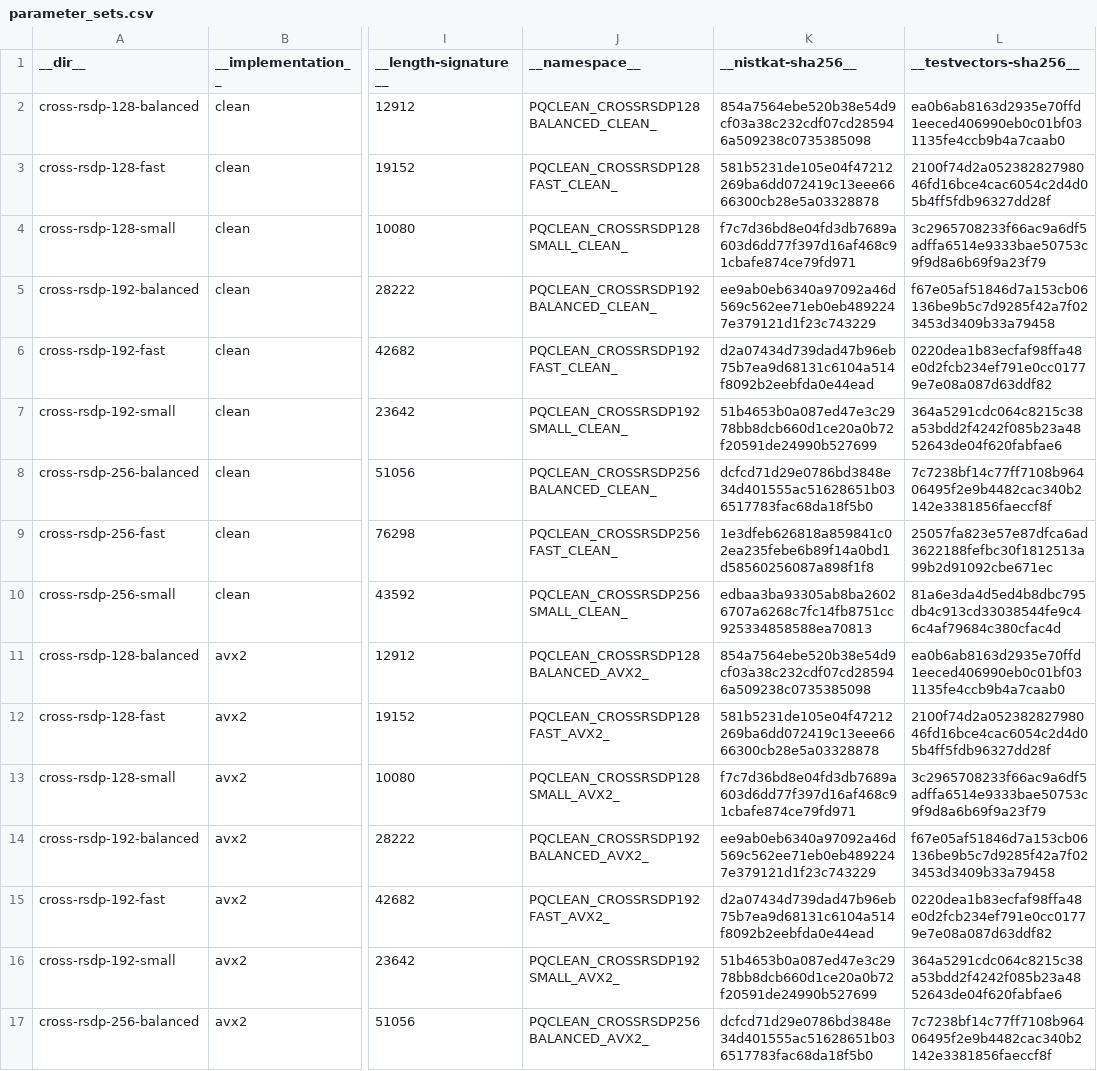
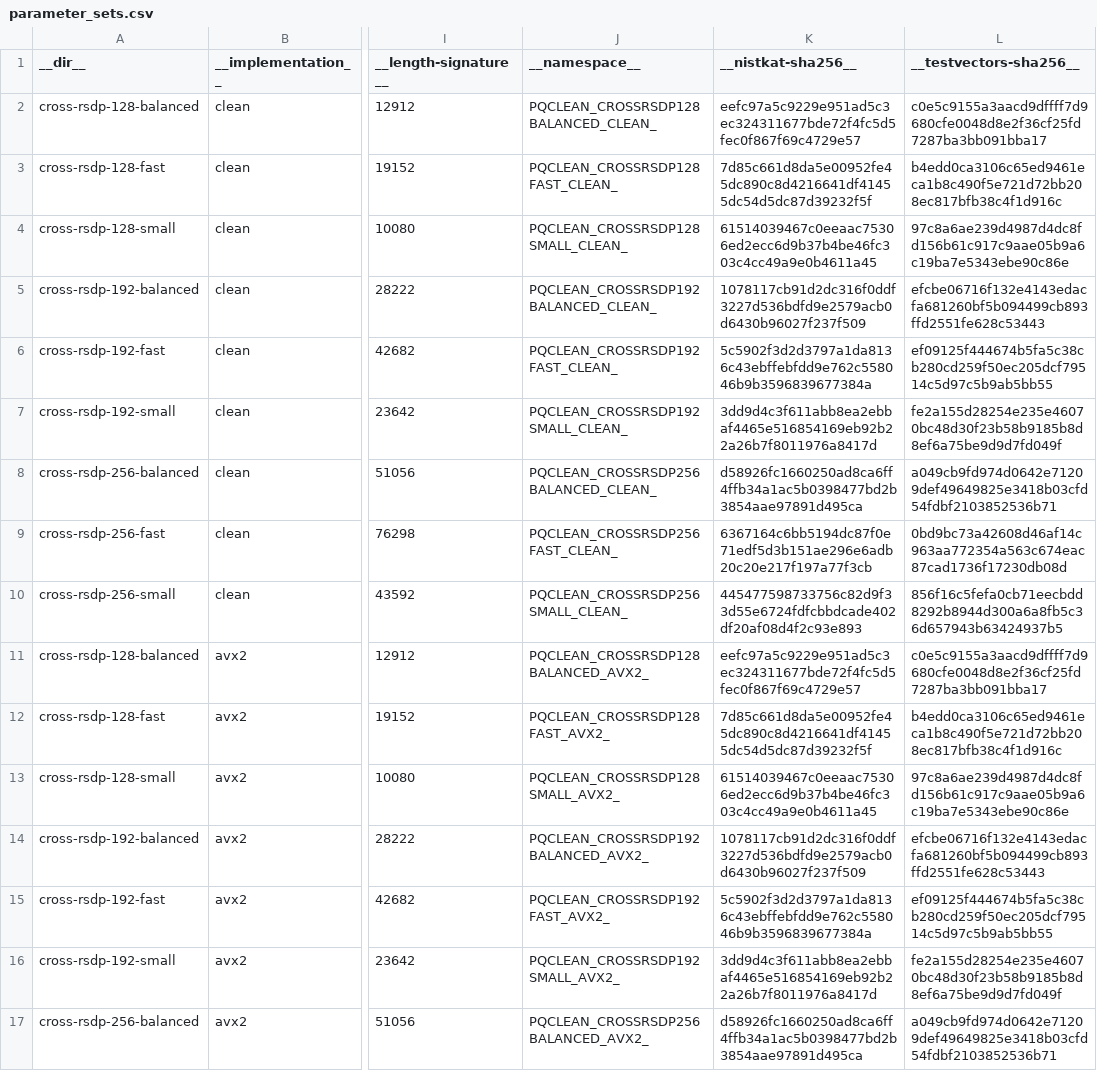
Before and after one commit to rtjk/CROSS-PQClean, a CSV file: generate/parameter_sets.csv, drawn as a sheet; only a part is shown, gaps mark what is left out; the diff covers the shown part only; the diff names each change by its address in the sheet, - before the commit and + after, or states it on an @@ line.

```diff
--- a/generate/parameter_sets.csv
+++ b/generate/parameter_sets.csv
-K2 (__nistkat-sha256__): 854a7564ebe520b38e54d9cf03a38c232cdf07cd285946a509238c0735385098
+K2 (__nistkat-sha256__): eefc97a5c9229e951ad5c3ec324311677bde72f4fc5d5fec0f867f69c4729e57
-L2 (__testvectors-sha256__): ea0b6ab8163d2935e70ffd1eeced406990eb0c01bf031135fe4ccb9b4a7caab0
+L2 (__testvectors-sha256__): c0e5c9155a3aacd9dffff7d9680cfe0048d8e2f36cf25fd7287ba3bb091bba17
-K3 (__nistkat-sha256__): 581b5231de105e04f47212269ba6dd072419c13eee6666300cb28e5a03328878
+K3 (__nistkat-sha256__): 7d85c661d8da5e00952fe45dc890c8d4216641df41455dc54d5dc87d39232f5f
-L3 (__testvectors-sha256__): 2100f74d2a05238282798046fd16bce4cac6054c2d4d05b4ff5fdb96327dd28f
+L3 (__testvectors-sha256__): b4edd0ca3106c65ed9461eca1b8c490f5e721d72bb208ec817bfb38c4f1d916c
-K4 (__nistkat-sha256__): f7c7d36bd8e04fd3db7689a603d6dd77f397d16af468c91cbafe874ce79fd971
+K4 (__nistkat-sha256__): 61514039467c0eeaac75306ed2ecc6d9b37b4be46fc303c4cc49a9e0b4611a45
-L4 (__testvectors-sha256__): 3c2965708233f66ac9a6df5adffa6514e9333bae50753c9f9d8a6b69f9a23f79
+L4 (__testvectors-sha256__): 97c8a6ae239d4987d4dc8fd156b61c917c9aae05b9a6c19ba7e5343ebe90c86e
-K5 (__nistkat-sha256__): ee9ab0eb6340a97092a46d569c562ee71eb0eb4892247e379121d1f23c743229
+K5 (__nistkat-sha256__): 1078117cb91d2dc316f0ddf3227d536bdfd9e2579acb0d6430b96027f237f509
-L5 (__testvectors-sha256__): f67e05af51846d7a153cb06136be9b5c7d9285f42a7f023453d3409b33a79458
+L5 (__testvectors-sha256__): efcbe06716f132e4143edacfa681260bf5b094499cb893ffd2551fe628c53443
-K6 (__nistkat-sha256__): d2a07434d739dad47b96eb75b7ea9d68131c6104a514f8092b2eebfda0e44ead
+K6 (__nistkat-sha256__): 5c5902f3d2d3797a1da8136c43ebffebfdd9e762c558046b9b3596839677384a
-L6 (__testvectors-sha256__): 0220dea1b83ecfaf98ffa48e0d2fcb234ef791e0cc01779e7e08a087d63ddf82
+L6 (__testvectors-sha256__): ef09125f444674b5fa5c38cb280cd259f50ec205dcf79514c5d97c5b9ab5bb55
-K7 (__nistkat-sha256__): 51b4653b0a087ed47e3c2978bb8dcb660d1ce20a0b72f20591de24990b527699
+K7 (__nistkat-sha256__): 3dd9d4c3f611abb8ea2ebbaf4465e516854169eb92b22a26b7f8011976a8417d
-L7 (__testvectors-sha256__): 364a5291cdc064c8215c38a53bdd2f4242f085b23a4852643de04f620fabfae6
+L7 (__testvectors-sha256__): fe2a155d28254e235e46070bc48d30f23b58b9185b8d8ef6a75be9d9d7fd049f
-K8 (__nistkat-sha256__): dcfcd71d29e0786bd3848e34d401555ac51628651b036517783fac68da18f5b0
+K8 (__nistkat-sha256__): d58926fc1660250ad8ca6ff4ffb34a1ac5b0398477bd2b3854aae97891d495ca
-L8 (__testvectors-sha256__): 7c7238bf14c77ff7108b96406495f2e9b4482cac340b2142e3381856faeccf8f
+L8 (__testvectors-sha256__): a049cb9fd974d0642e71209def49649825e3418b03cfd54fdbf2103852536b71
-K9 (__nistkat-sha256__): 1e3dfeb626818a859841c02ea235febe6b89f14a0bd1d58560256087a898f1f8
+K9 (__nistkat-sha256__): 6367164c6bb5194dc87f0e71edf5d3b151ae296e6adb20c20e217f197a77f3cb
-L9 (__testvectors-sha256__): 25057fa823e57e87dfca6ad3622188fefbc30f1812513a99b2d91092cbe671ec
+L9 (__testvectors-sha256__): 0bd9bc73a42608d46af14c963aa772354a563c674eac87cad1736f17230db08d
-K10 (__nistkat-sha256__): edbaa3ba93305ab8ba26026707a6268c7fc14fb8751cc925334858588ea70813
+K10 (__nistkat-sha256__): 445477598733756c82d9f33d55e6724fdfcbbdcade402df20af08d4f2c93e893
-L10 (__testvectors-sha256__): 81a6e3da4d5ed4b8dbc795db4c913cd33038544fe9c46c4af79684c380cfac4d
+L10 (__testvectors-sha256__): 856f16c5fefa0cb71eecbdd8292b8944d300a6a8fb5c36d657943b63424937b5
-K11 (__nistkat-sha256__): 854a7564ebe520b38e54d9cf03a38c232cdf07cd285946a509238c0735385098
+K11 (__nistkat-sha256__): eefc97a5c9229e951ad5c3ec324311677bde72f4fc5d5fec0f867f69c4729e57
-L11 (__testvectors-sha256__): ea0b6ab8163d2935e70ffd1eeced406990eb0c01bf031135fe4ccb9b4a7caab0
+L11 (__testvectors-sha256__): c0e5c9155a3aacd9dffff7d9680cfe0048d8e2f36cf25fd7287ba3bb091bba17
-K12 (__nistkat-sha256__): 581b5231de105e04f47212269ba6dd072419c13eee6666300cb28e5a03328878
+K12 (__nistkat-sha256__): 7d85c661d8da5e00952fe45dc890c8d4216641df41455dc54d5dc87d39232f5f
-L12 (__testvectors-sha256__): 2100f74d2a05238282798046fd16bce4cac6054c2d4d05b4ff5fdb96327dd28f
+L12 (__testvectors-sha256__): b4edd0ca3106c65ed9461eca1b8c490f5e721d72bb208ec817bfb38c4f1d916c
-K13 (__nistkat-sha256__): f7c7d36bd8e04fd3db7689a603d6dd77f397d16af468c91cbafe874ce79fd971
+K13 (__nistkat-sha256__): 61514039467c0eeaac75306ed2ecc6d9b37b4be46fc303c4cc49a9e0b4611a45
-L13 (__testvectors-sha256__): 3c2965708233f66ac9a6df5adffa6514e9333bae50753c9f9d8a6b69f9a23f79
+L13 (__testvectors-sha256__): 97c8a6ae239d4987d4dc8fd156b61c917c9aae05b9a6c19ba7e5343ebe90c86e
-K14 (__nistkat-sha256__): ee9ab0eb6340a97092a46d569c562ee71eb0eb4892247e379121d1f23c743229
+K14 (__nistkat-sha256__): 1078117cb91d2dc316f0ddf3227d536bdfd9e2579acb0d6430b96027f237f509
-L14 (__testvectors-sha256__): f67e05af51846d7a153cb06136be9b5c7d9285f42a7f023453d3409b33a79458
+L14 (__testvectors-sha256__): efcbe06716f132e4143edacfa681260bf5b094499cb893ffd2551fe628c53443
-K15 (__nistkat-sha256__): d2a07434d739dad47b96eb75b7ea9d68131c6104a514f8092b2eebfda0e44ead
+K15 (__nistkat-sha256__): 5c5902f3d2d3797a1da8136c43ebffebfdd9e762c558046b9b3596839677384a
-L15 (__testvectors-sha256__): 0220dea1b83ecfaf98ffa48e0d2fcb234ef791e0cc01779e7e08a087d63ddf82
+L15 (__testvectors-sha256__): ef09125f444674b5fa5c38cb280cd259f50ec205dcf79514c5d97c5b9ab5bb55
-K16 (__nistkat-sha256__): 51b4653b0a087ed47e3c2978bb8dcb660d1ce20a0b72f20591de24990b527699
+K16 (__nistkat-sha256__): 3dd9d4c3f611abb8ea2ebbaf4465e516854169eb92b22a26b7f8011976a8417d
-L16 (__testvectors-sha256__): 364a5291cdc064c8215c38a53bdd2f4242f085b23a4852643de04f620fabfae6
+L16 (__testvectors-sha256__): fe2a155d28254e235e46070bc48d30f23b58b9185b8d8ef6a75be9d9d7fd049f
-K17 (__nistkat-sha256__): dcfcd71d29e0786bd3848e34d401555ac51628651b036517783fac68da18f5b0
+K17 (__nistkat-sha256__): d58926fc1660250ad8ca6ff4ffb34a1ac5b0398477bd2b3854aae97891d495ca
-L17 (__testvectors-sha256__): 7c7238bf14c77ff7108b96406495f2e9b4482cac340b2142e3381856faeccf8f
+L17 (__testvectors-sha256__): a049cb9fd974d0642e71209def49649825e3418b03cfd54fdbf2103852536b71
```
Also changed, not shown: 40 edited cells elsewhere in this file, 18 other files.
